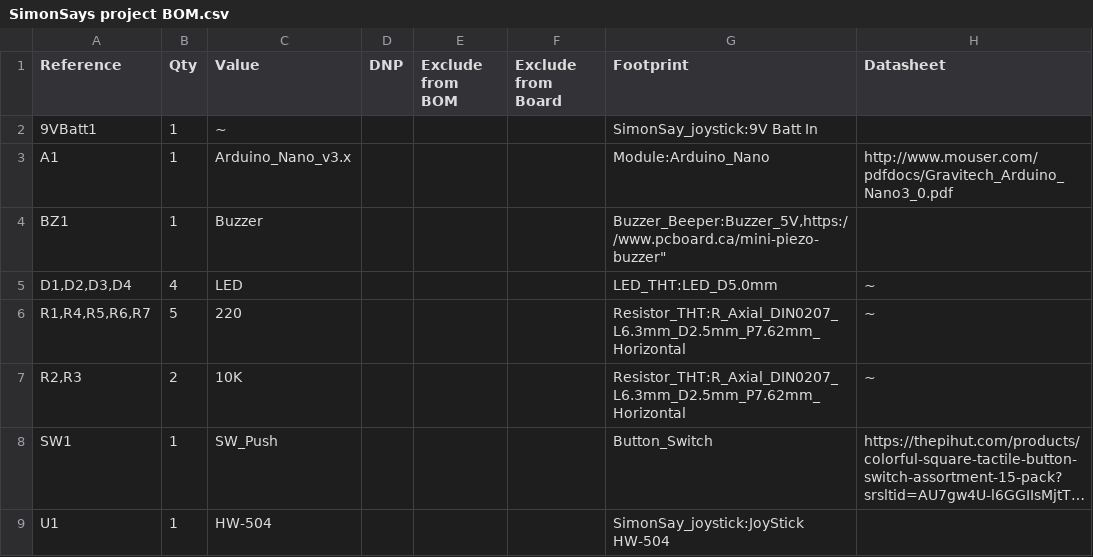
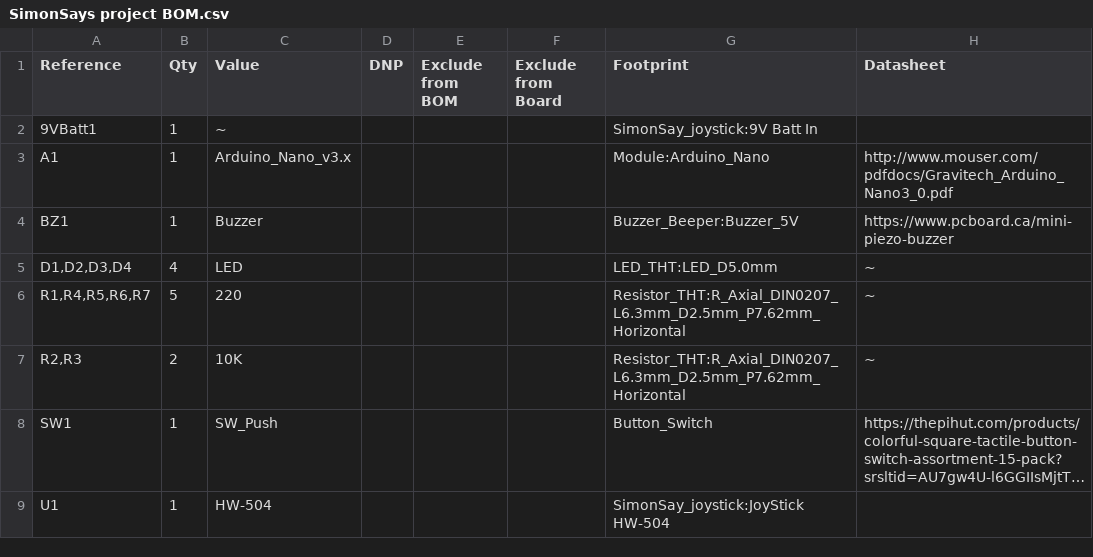
Before and after one commit to Myles-Brown/Simon-With-a-3D-Printed-Controller-and-Joystick, a CSV file: Hardware/SimonSays project BOM.csv, drawn as a sheet; long unchanged cells end in ….

Commit message:
Fix formatting of BZ1 entry in BOM CSV

```diff
--- a/Hardware/SimonSays project BOM.csv
+++ b/Hardware/SimonSays project BOM.csv
@@ -3,3 +3,3 @@
 "A1","1","Arduino_Nano_v3.x","","","","Module:Arduino_Nano","http://www.mouser.com/pdfdocs/Gravitech_Arduino_Nano3_0.pdf"
-"BZ1","1","Buzzer","","","","Buzzer_Beeper:Buzzer_5V,"https://www.pcboard.ca/mini-piezo-buzzer"
+"BZ1","1","Buzzer","","","","Buzzer_Beeper:Buzzer_5V","https://www.pcboard.ca/mini-piezo-buzzer"
 "D1,D2,D3,D4","4","LED","","","","LED_THT:LED_D5.0mm","~"
```
